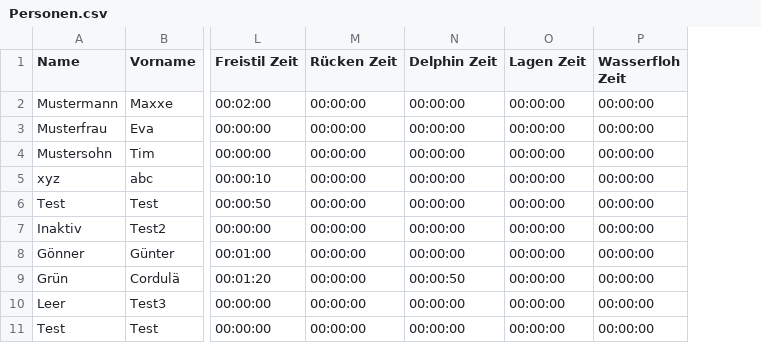
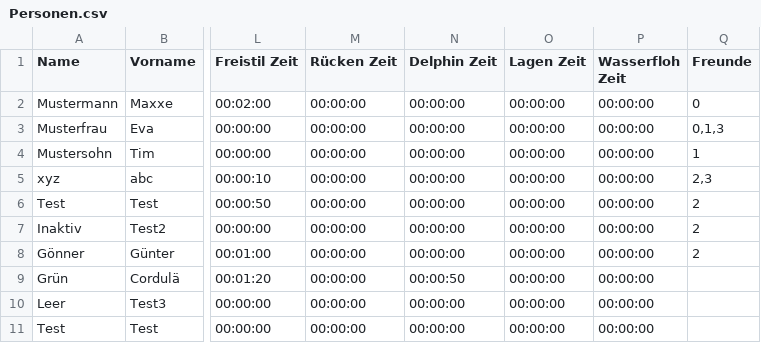
Before and after one commit to M1S2/Vereinsmeisterschaften, a CSV file: ExampleWorkspace/Personen.csv, drawn as a sheet; only a part is shown, gaps mark what is left out; the diff names each change by its address in the sheet, - before the commit and + after, or states it on an @@ line.

```diff
--- a/ExampleWorkspace/Personen.csv
+++ b/ExampleWorkspace/Personen.csv
+column Q (Freunde), rows 2-8: 0 | 0,1,3 | 1 | 2,3 | 2 | 2 | 2
```
Also changed, not shown: 25 other files.
